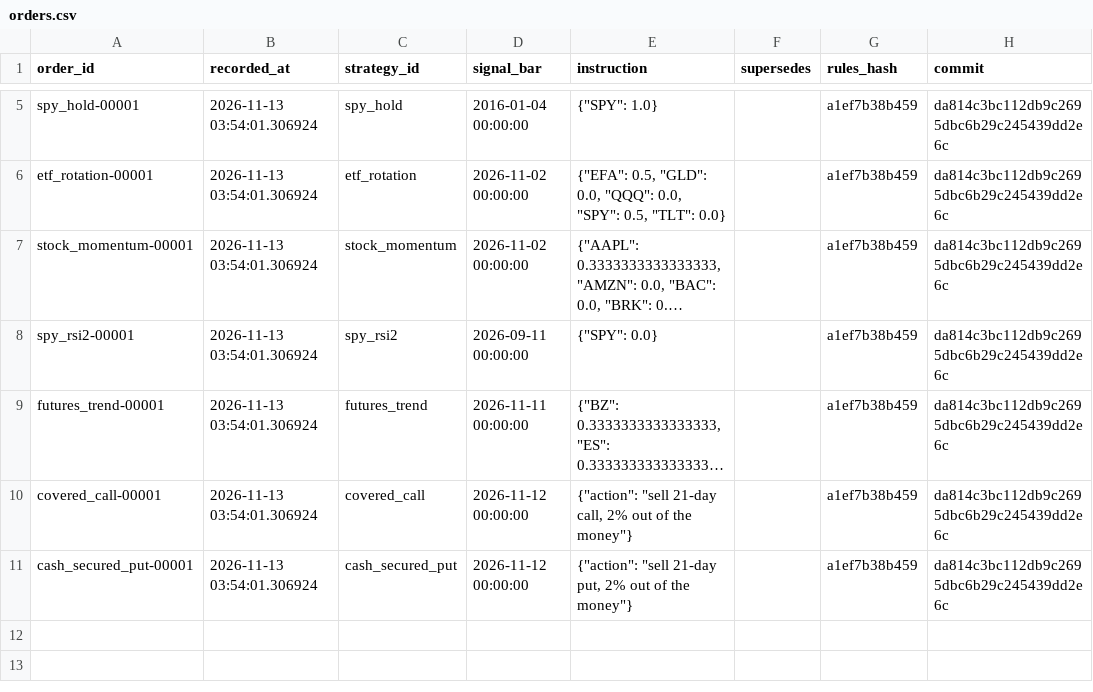
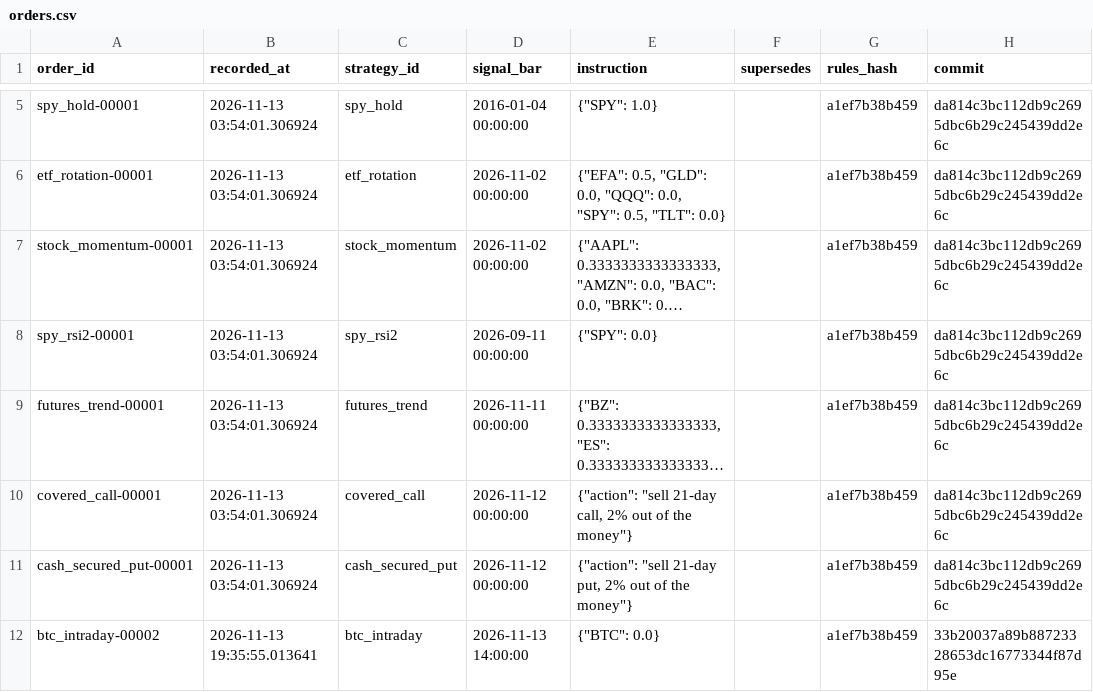
Before and after one commit to abhinav279garg/paper-trading-lab, a CSV file: results/live/orders.csv, drawn as a sheet; only a part is shown, gaps mark what is left out; long unchanged cells end in …; the diff names each change by its address in the sheet, - before the commit and + after, or states it on an @@ line.

```diff
--- a/results/live/orders.csv
+++ b/results/live/orders.csv
+row 12: btc_intraday-00002 | 2026-11-13 19:35:55.013641 | btc_intraday | 2026-11-13 14:00:00 | {"BTC": 0.0} |  | a1ef7b38b459 | 33b20037a89b88723328653dc16773344f87d95e
```
Also changed, not shown: 4 other files.
